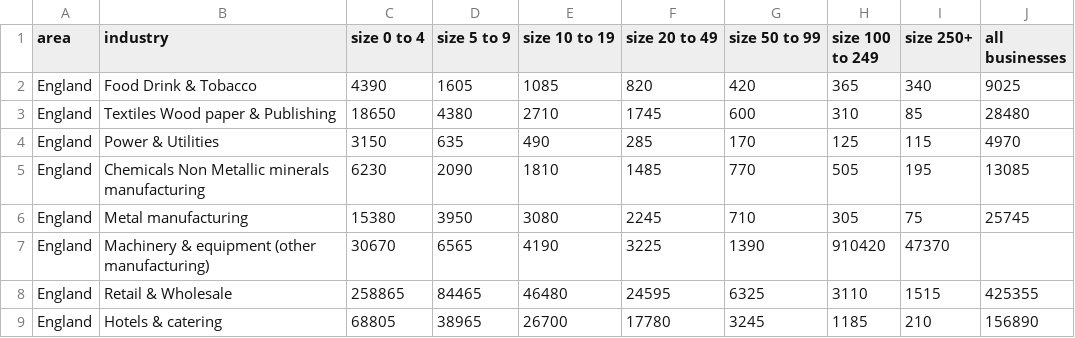
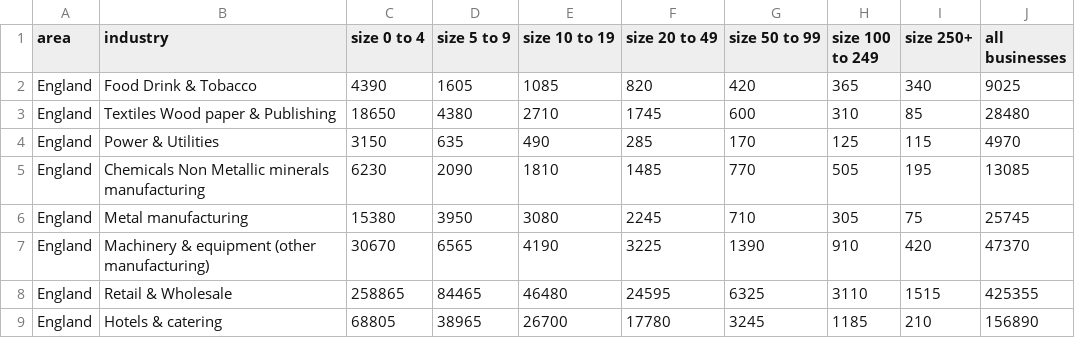
Before and after one commit to jargonautical/assignment_files, a CSV file: business_by_sector_2017.csv, drawn as a sheet; only a part is shown.

Commit message:
Update business_by_sector_2017.csv

```diff
--- a/business_by_sector_2017.csv
+++ b/business_by_sector_2017.csv
@@ -6,3 +6,3 @@ England,Chemicals Non Metallic minerals manufacturing,6230,2090,1810,1485,770,50
 England,Metal manufacturing,15380,3950,3080,2245,710,305,75,25745
-England,Machinery & equipment (other manufacturing),30670,6565,4190,3225,1390,910420,47370
+England,Machinery & equipment (other manufacturing),30670,6565,4190,3225,1390,910,420,47370
 England,Retail & Wholesale,258865,84465,46480,24595,6325,3110,1515,425355
```
